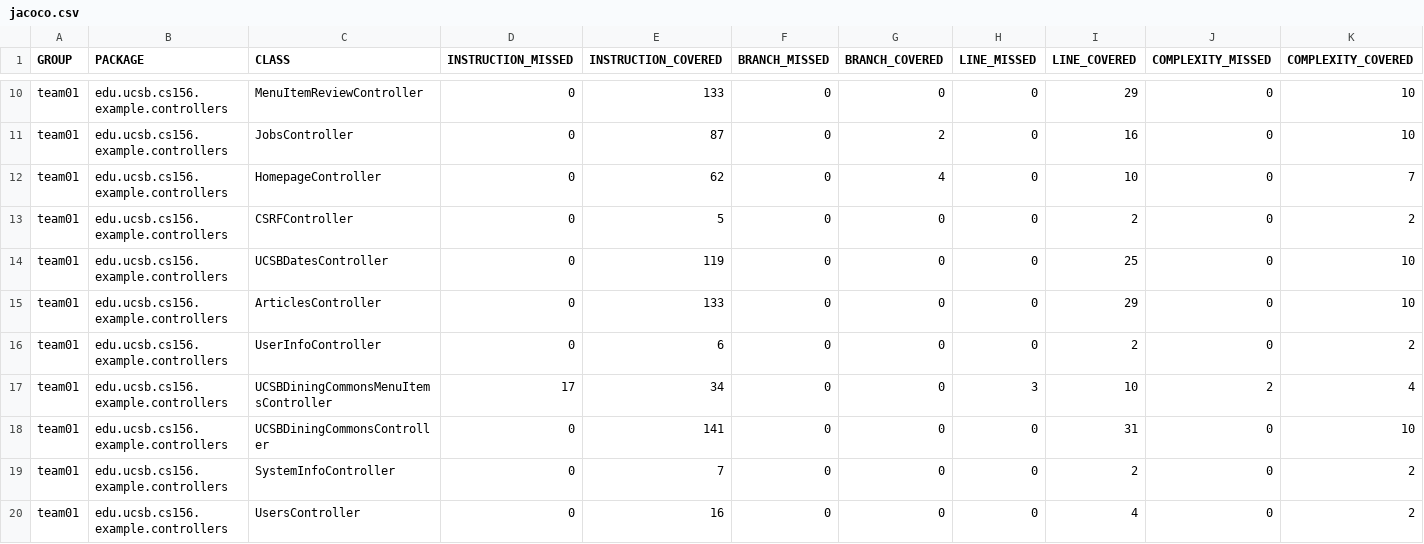
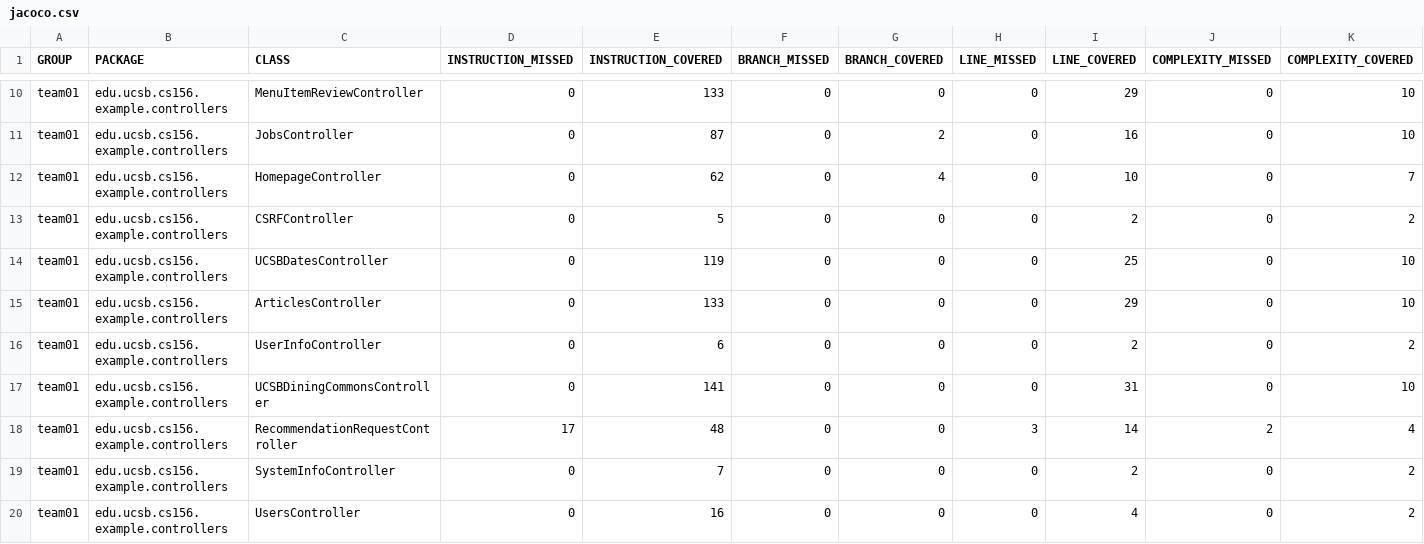
Before and after one commit to ucsb-cs156-s25/team01-s25-13, a CSV file: jacoco/jacoco.csv, drawn as a sheet; only a part is shown, gaps mark what is left out; removed rows and columns are numbered as before the commit, all else as after; rows hold the shown columns only; the diff names each change by its address in the sheet, - before the commit and + after, or states it on an @@ line.

Commit message:
Deploying to gh-pages from @ ucsb-cs156-s25/team01-s25-13@13eb1a319cac7e019c189da1cd11921f9b06cce8 🚀

```diff
--- a/jacoco/jacoco.csv
+++ b/jacoco/jacoco.csv
-row 17: team01 | edu.ucsb.cs156.example.controllers | UCSBDiningCommonsMenuItemsController | 17 | 34 | 0 | 0 | 3 | 10 | 2 | 4
+row 18: team01 | edu.ucsb.cs156.example.controllers | RecommendationRequestController | 17 | 48 | 0 | 0 | 3 | 14 | 2 | 4
```
Also changed, not shown: 9 other files.
